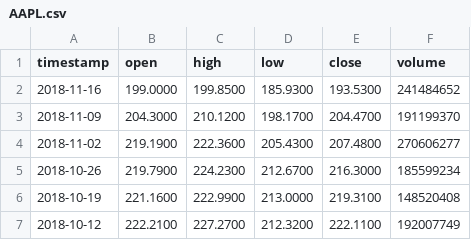
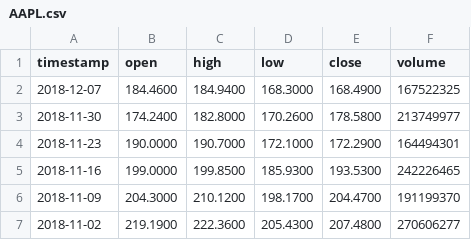
Before and after one commit to AirVan21/EasyStocks, a CSV file: static/data/AAPL.csv, drawn as a sheet; only a part is shown; the shorter side is filled out with more unchanged rows.

Commit message:
Add statis data

```diff
--- a/static/data/AAPL.csv
+++ b/static/data/AAPL.csv
@@ -1,3 +1,6 @@
 timestamp,open,high,low,close,volume
-2018-11-16,199.0000,199.8500,185.9300,193.5300,241484652
+2018-12-07,184.4600,184.9400,168.3000,168.4900,167522325
+2018-11-30,174.2400,182.8000,170.2600,178.5800,213749977
+2018-11-23,190.0000,190.7000,172.1000,172.2900,164494301
+2018-11-16,199.0000,199.8500,185.9300,193.5300,242226465
 2018-11-09,204.3000,210.1200,198.1700,204.4700,191199370
```
Also changed, not shown: 50 other files.
